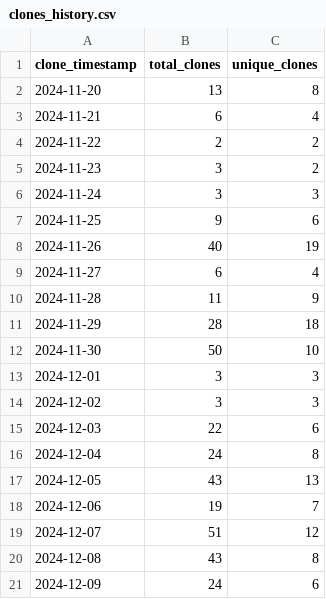
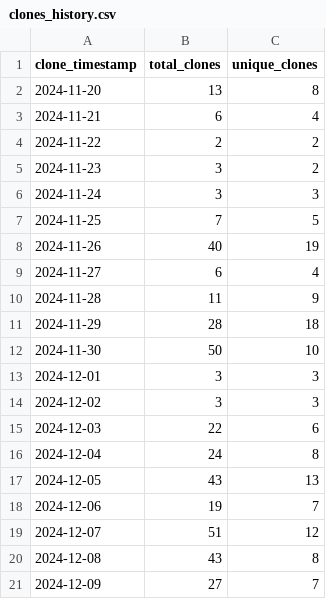
Before and after one commit to ionutms/KiCAD_Symbol_Generator, a CSV file: repo_traffic_data/clones_history.csv, drawn as a sheet.

Commit message:
Update clone and visitor statistics for 2024-12-09 18:18:07 EET

```diff
--- a/repo_traffic_data/clones_history.csv
+++ b/repo_traffic_data/clones_history.csv
@@ -6,3 +6,3 @@ clone_timestamp,total_clones,unique_clones
 "2024-11-24",3,3
-"2024-11-25",9,6
+"2024-11-25",7,5
 "2024-11-26",40,19
@@ -20,2 +20,2 @@ clone_timestamp,total_clones,unique_clones
 "2024-12-08",43,8
-"2024-12-09",24,6
+"2024-12-09",27,7
```
Also changed, not shown: repo_traffic_data/visitors_history.csv.
